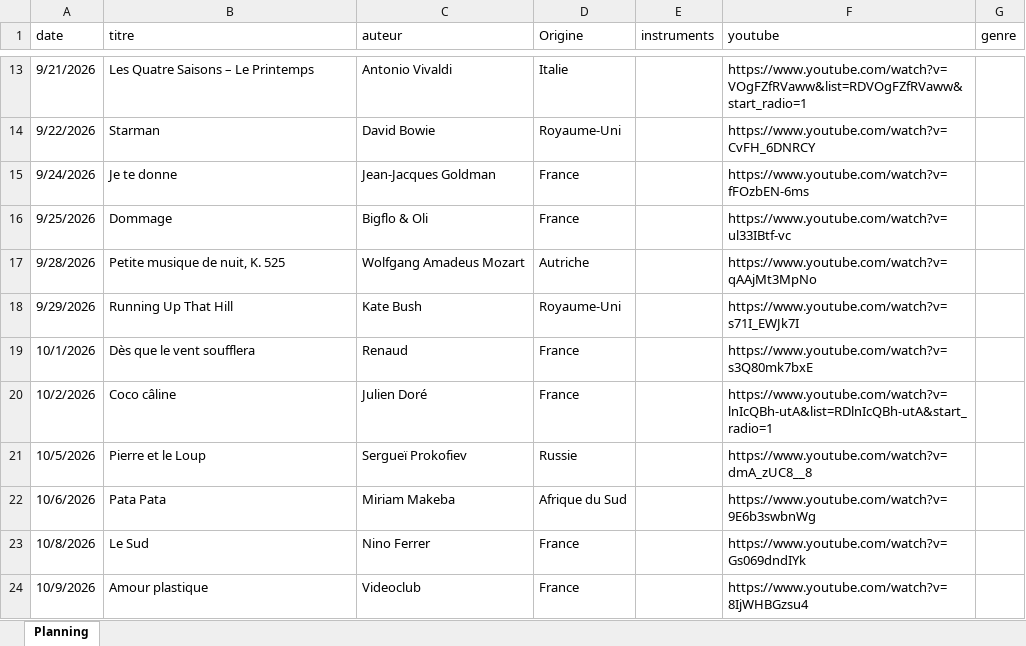
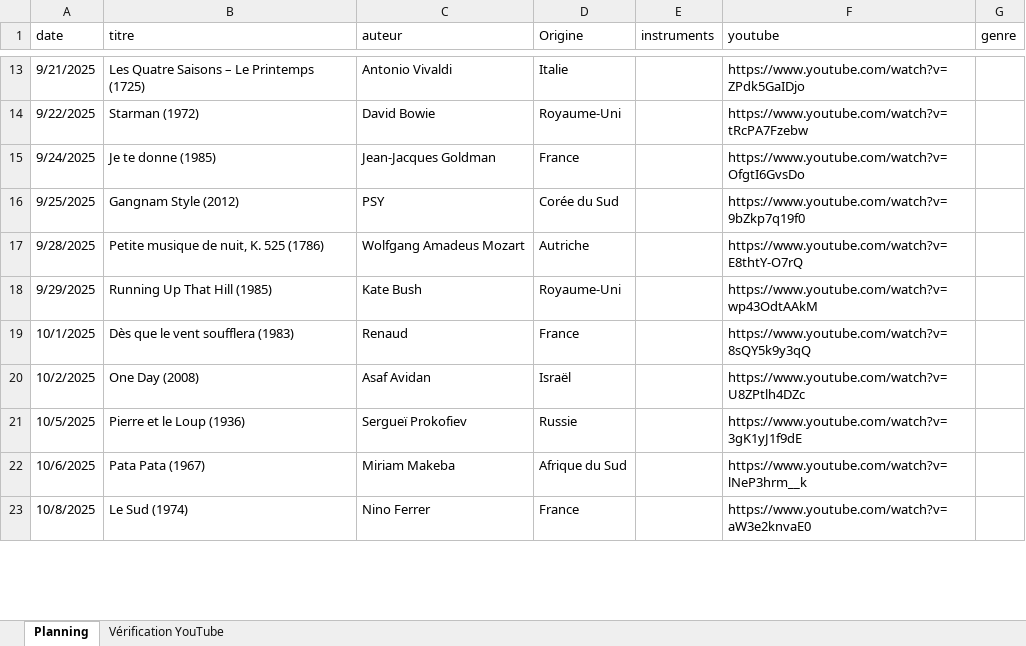
Before and after one commit to ptijim/rituel_ecoute.fr, an Excel workbook: musique.xlsx, sheet Planning, drawn as a sheet; only a part is shown, gaps mark what is left out; values as stored, in another font and other column widths than the file's, no cell formats; removed rows and columns are numbered as before the commit, all else as after; the diff covers the shown part only; the diff names each change by its address in the sheet, - before the commit and + after, or states it on an @@ line.

```diff
--- a/musique.xlsx (sheet Planning)
+++ b/musique.xlsx (sheet Planning)
+sheet tab: Vérification YouTube
-A13 (date): 9/21/2026
+A13 (date): 9/21/2025
-B13 (titre): Les Quatre Saisons – Le Printemps
+B13 (titre): Les Quatre Saisons – Le Printemps (1725)
-F13 (youtube): https://www.youtube.com/watch?v=VOgFZfRVaww&list=RDVOgFZfRVaww&start_radio=1
+F13 (youtube): https://www.youtube.com/watch?v=ZPdk5GaIDjo
-A14 (date): 9/22/2026
+A14 (date): 9/22/2025
-B14 (titre): Starman
+B14 (titre): Starman (1972)
-F14 (youtube): https://www.youtube.com/watch?v=CvFH_6DNRCY
+F14 (youtube): https://www.youtube.com/watch?v=tRcPA7Fzebw
-A15 (date): 9/24/2026
+A15 (date): 9/24/2025
-B15 (titre): Je te donne
+B15 (titre): Je te donne (1985)
-F15 (youtube): https://www.youtube.com/watch?v=fFOzbEN-6ms
+F15 (youtube): https://www.youtube.com/watch?v=OfgtI6GvsDo
-row 16: 9/25/2026 | Dommage | Bigflo & Oli | France |  | https://www.youtube.com/watch?v=ul33IBtf-vc
+row 16: 9/25/2025 | Gangnam Style (2012) | PSY | Corée du Sud |  | https://www.youtube.com/watch?v=9bZkp7q19f0
-A17 (date): 9/28/2026
+A17 (date): 9/28/2025
-B17 (titre): Petite musique de nuit, K. 525
+B17 (titre): Petite musique de nuit, K. 525 (1786)
-F17 (youtube): https://www.youtube.com/watch?v=qAAjMt3MpNo
+F17 (youtube): https://www.youtube.com/watch?v=E8thtY-O7rQ
-A18 (date): 9/29/2026
+A18 (date): 9/29/2025
-B18 (titre): Running Up That Hill
+B18 (titre): Running Up That Hill (1985)
-F18 (youtube): https://www.youtube.com/watch?v=s71I_EWJk7I
+F18 (youtube): https://www.youtube.com/watch?v=wp43OdtAAkM
-A19 (date): 10/1/2026
+A19 (date): 10/1/2025
-B19 (titre): Dès que le vent soufflera
+B19 (titre): Dès que le vent soufflera (1983)
-F19 (youtube): https://www.youtube.com/watch?v=s3Q80mk7bxE
+F19 (youtube): https://www.youtube.com/watch?v=8sQY5k9y3qQ
-row 20: 10/2/2026 | Coco câline | Julien Doré | France |  | https://www.youtube.com/watch?v=lnIcQBh-utA&list=RDlnIcQBh-utA&start_radio=1
+row 20: 10/2/2025 | One Day (2008) | Asaf Avidan | Israël |  | https://www.youtube.com/watch?v=U8ZPtlh4DZc
-A21 (date): 10/5/2026
+A21 (date): 10/5/2025
-B21 (titre): Pierre et le Loup
+B21 (titre): Pierre et le Loup (1936)
-F21 (youtube): https://www.youtube.com/watch?v=dmA_zUC8__8
+F21 (youtube): https://www.youtube.com/watch?v=3gK1yJ1f9dE
-A22 (date): 10/6/2026
+A22 (date): 10/6/2025
-B22 (titre): Pata Pata
+B22 (titre): Pata Pata (1967)
-F22 (youtube): https://www.youtube.com/watch?v=9E6b3swbnWg
+F22 (youtube): https://www.youtube.com/watch?v=lNeP3hrm__k
-A23 (date): 10/8/2026
+A23 (date): 10/8/2025
-B23 (titre): Le Sud
+B23 (titre): Le Sud (1974)
-F23 (youtube): https://www.youtube.com/watch?v=Gs069dndIYk
+F23 (youtube): https://www.youtube.com/watch?v=aW3e2knvaE0
-row 24: 10/9/2026 | Amour plastique | Videoclub | France |  | https://www.youtube.com/watch?v=8IjWHBGzsu4
```
Also changed, not shown: 12 added rows, 11 removed rows and 297 edited cells elsewhere in this sheet, cell formats.
